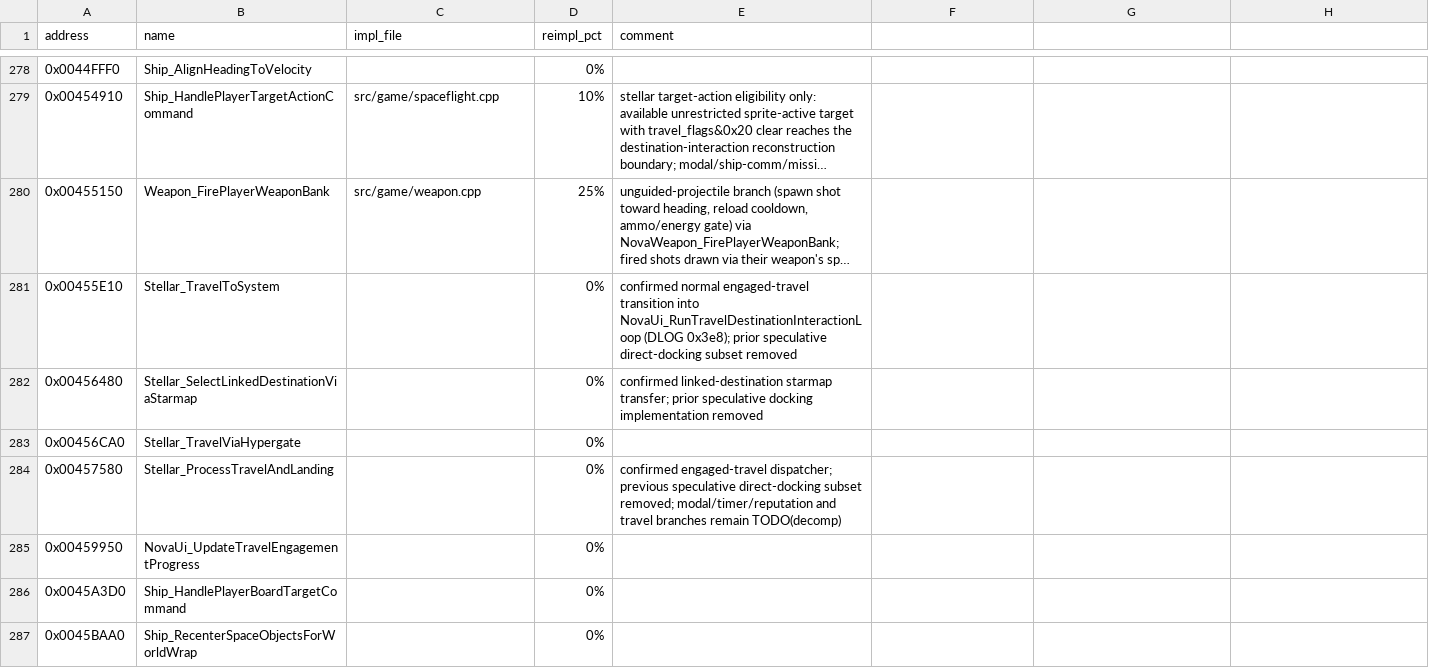
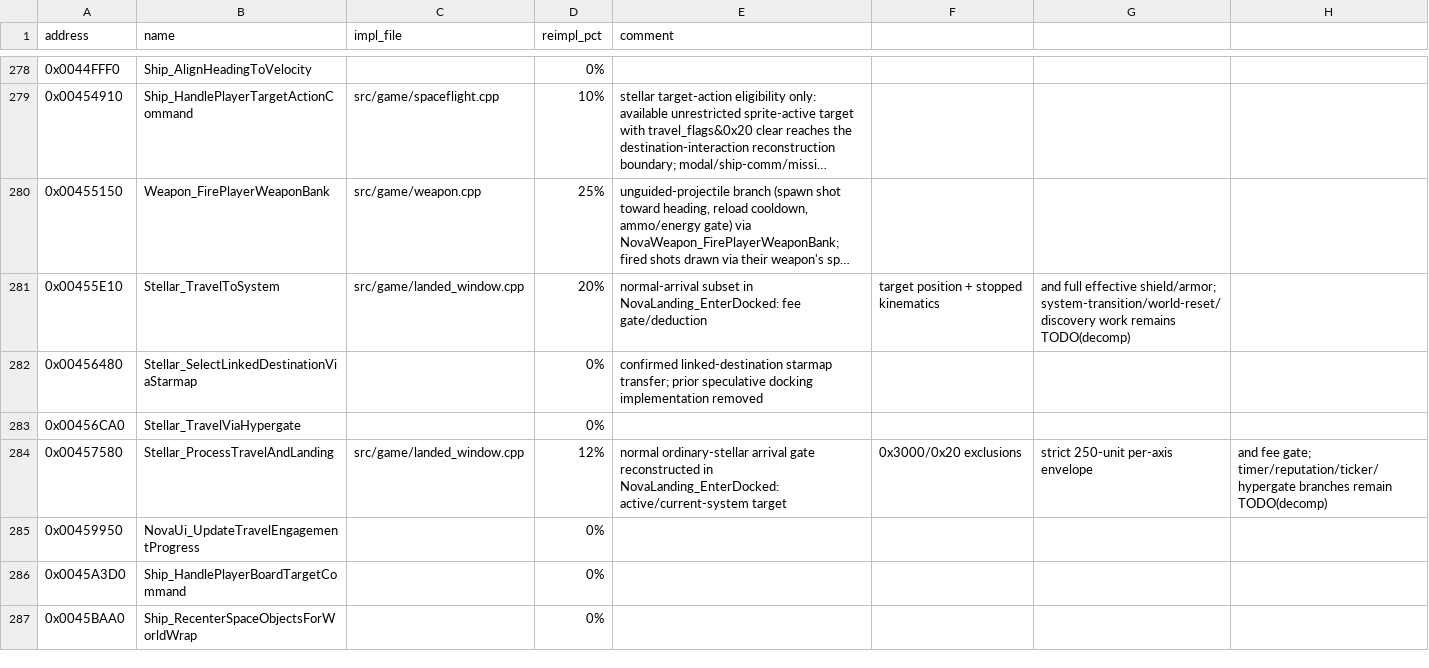
Before and after one commit to wraitii/evnova-decomp, a CSV file: progress.csv, drawn as a sheet; only a part is shown, gaps mark what is left out; long unchanged cells end in …; the diff names each change by its address in the sheet, - before the commit and + after, or states it on an @@ line.

Commit message:
Landing progress substantial

```diff
--- a/progress.csv
+++ b/progress.csv
-C281 (impl_file): (empty)
+C281 (impl_file): src/game/landed_window.cpp
-D281 (reimpl_pct): 0%
+D281 (reimpl_pct): 20%
-E281 (comment): confirmed normal engaged-travel transition into NovaUi_RunTravelDestinationInteractionLoop (DLOG 0x3e8); prior speculative direct-docking subset removed
+E281 (comment): normal-arrival subset in NovaLanding_EnterDocked: fee gate/deduction
-F281: (empty)
+F281: target position + stopped kinematics
-G281: (empty)
+G281: and full effective shield/armor; system-transition/world-reset/discovery work remains TODO(decomp)
-C284 (impl_file): (empty)
+C284 (impl_file): src/game/landed_window.cpp
-D284 (reimpl_pct): 0%
+D284 (reimpl_pct): 12%
-E284 (comment): confirmed engaged-travel dispatcher; previous speculative direct-docking subset removed; modal/timer/reputation and travel branches remain TODO(decomp)
+E284 (comment): normal ordinary-stellar arrival gate reconstructed in NovaLanding_EnterDocked: active/current-system target
-F284: (empty)
+F284: 0x3000/0x20 exclusions
-G284: (empty)
+G284: strict 250-unit per-axis envelope
-H284: (empty)
+H284: and fee gate; timer/reputation/ticker/hypergate branches remain TODO(decomp)
```
Also changed, not shown: 6 other files.
